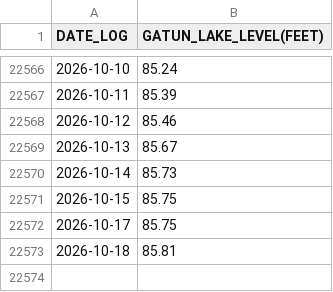
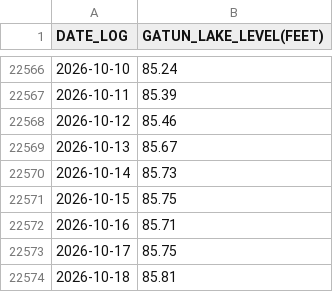
Before and after one commit to jeraldseet/gatun-lake-live-monitor-v2, a CSV file: Download_Gatun_Lake_Water_Level_History.csv, drawn as a sheet; only a part is shown, gaps mark what is left out; the diff names each change by its address in the sheet, - before the commit and + after, or states it on an @@ line.

Commit message:
Add water level data for October 16, 2026

```diff
--- a/Download_Gatun_Lake_Water_Level_History.csv
+++ b/Download_Gatun_Lake_Water_Level_History.csv
+row 22572: 2026-10-16 | 85.71
```
